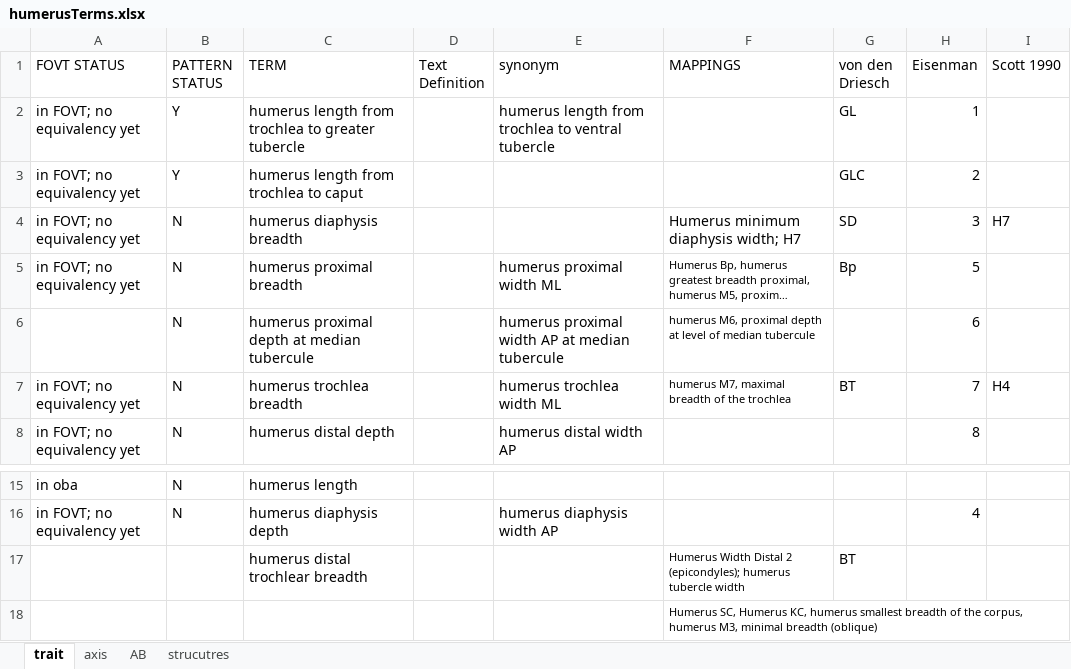
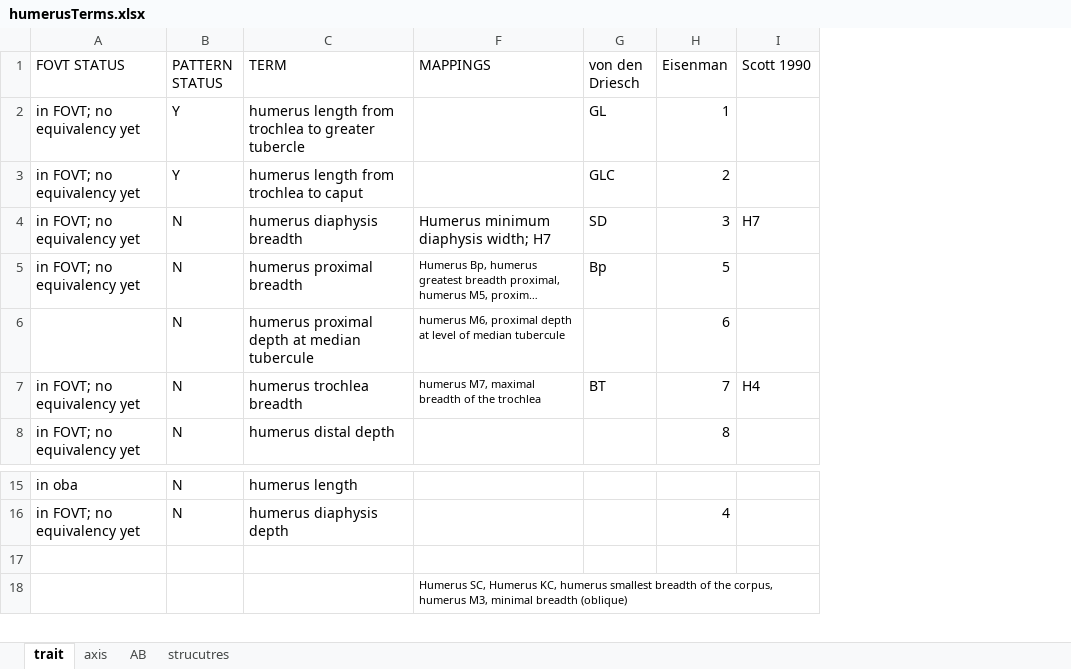
Before and after one commit to futres/fovt, an Excel workbook: terms/humerusTerms.xlsx, sheet trait, drawn as a sheet; only a part is shown, gaps mark what is left out; long unchanged cells end in …; values as stored, in another font and other column widths than the file's, no borders; the diff names each change by its address in the sheet, - before the commit and + after, or states it on an @@ line.

```diff
--- a/terms/humerusTerms.xlsx (sheet trait)
+++ b/terms/humerusTerms.xlsx (sheet trait)
@@ column D (Text Definition) hidden, empty @@
@@ column E (synonym) hidden, rows 2-8: humerus length from trochlea to ventral tubercle |  |  | humerus proximal width ML | humerus proximal width AP at median tubercule | humerus trochlea width ML | humerus distal width AP; row 16: humerus diaphysis width AP @@
-row 17:  |  | humerus distal trochlear breadth |  |  | Humerus Width Distal 2 (epicondyles); humerus tubercle width | BT
+row 17: (empty)
```
Also changed, not shown: sheet axis, sheet strucutres, sheet AB, formulas that keep their value, terms/femurTerms.xlsx, terms/talusTerms.xlsx, 8 other files.
